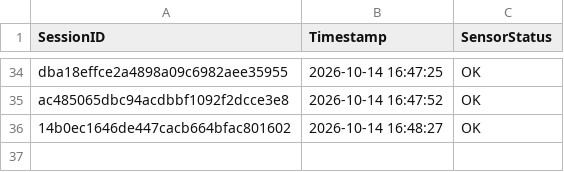
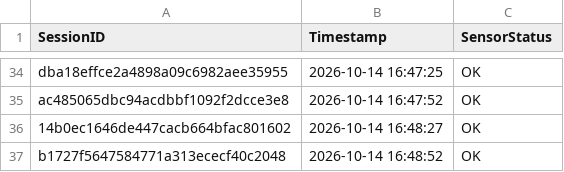
Before and after one commit to brunnojob/hardware-firmware-inventory-bridge, a CSV file: data_feed_telemetry.csv, drawn as a sheet; only a part is shown, gaps mark what is left out.

Commit message:
﻿chore(telemetry): update sensor readings log b1727f5647584771a313ececf40c2048
Simulated telemetry ping for IoT data ingestion test.

Co-authored-by: brunnojob <contato@brunnodev.store>

```diff
--- a/data_feed_telemetry.csv
+++ b/data_feed_telemetry.csv
@@ -36 +36,2 @@ ac485065dbc94acdbbf1092f2dcce3e8,2026-10-14 16:47:52,OK
 14b0ec1646de447cacb664bfac801602,2026-10-14 16:48:27,OK
+b1727f5647584771a313ececf40c2048,2026-10-14 16:48:52,OK
```
